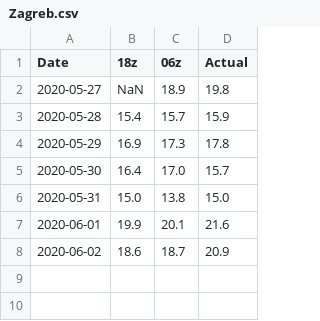
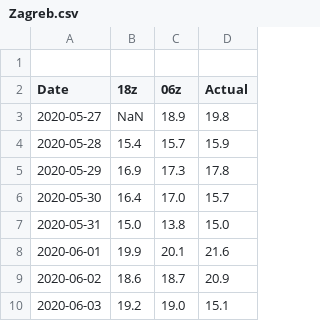
Before and after one commit to meteoadriatic/hl, a CSV file: Zagreb.csv, drawn as a sheet.

```diff
--- a/Zagreb.csv
+++ b/Zagreb.csv
@@ -1 +1,2 @@
+
 Date,18z,06z,Actual
@@ -8 +9,2 @@ Date,18z,06z,Actual
 2020-06-02,18.6,18.7,20.9
+2020-06-03,19.2,19.0,15.1
```
Also changed, not shown: 1 other file.
